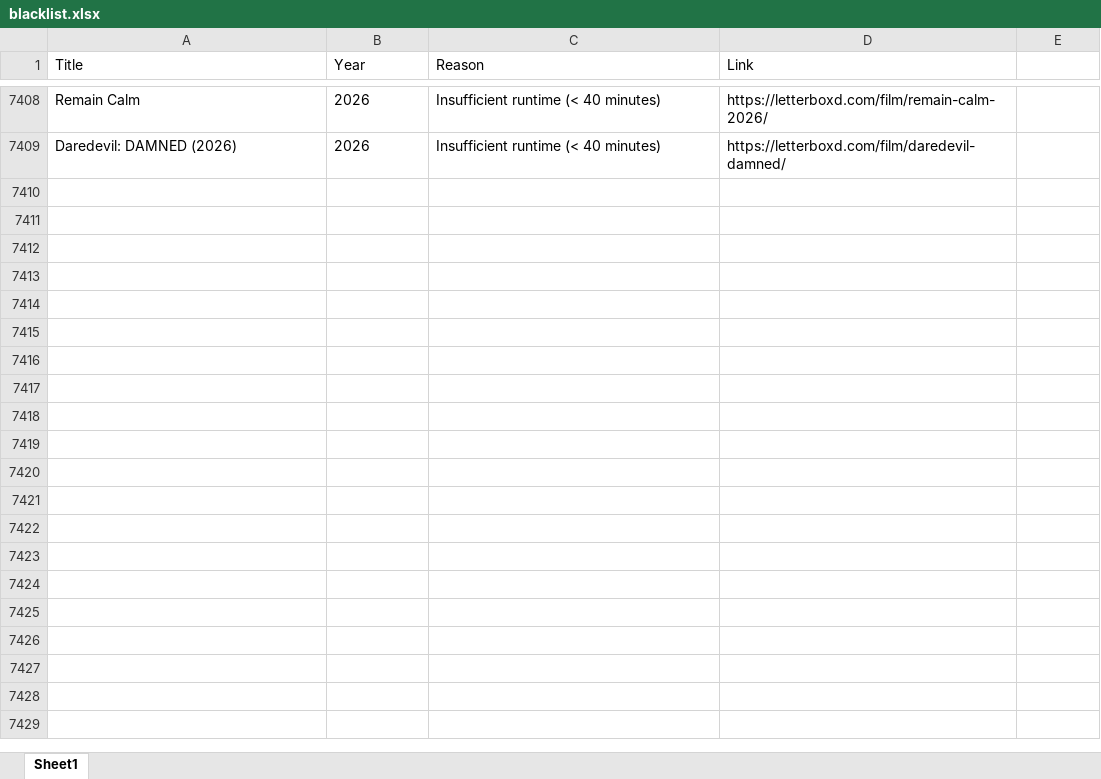
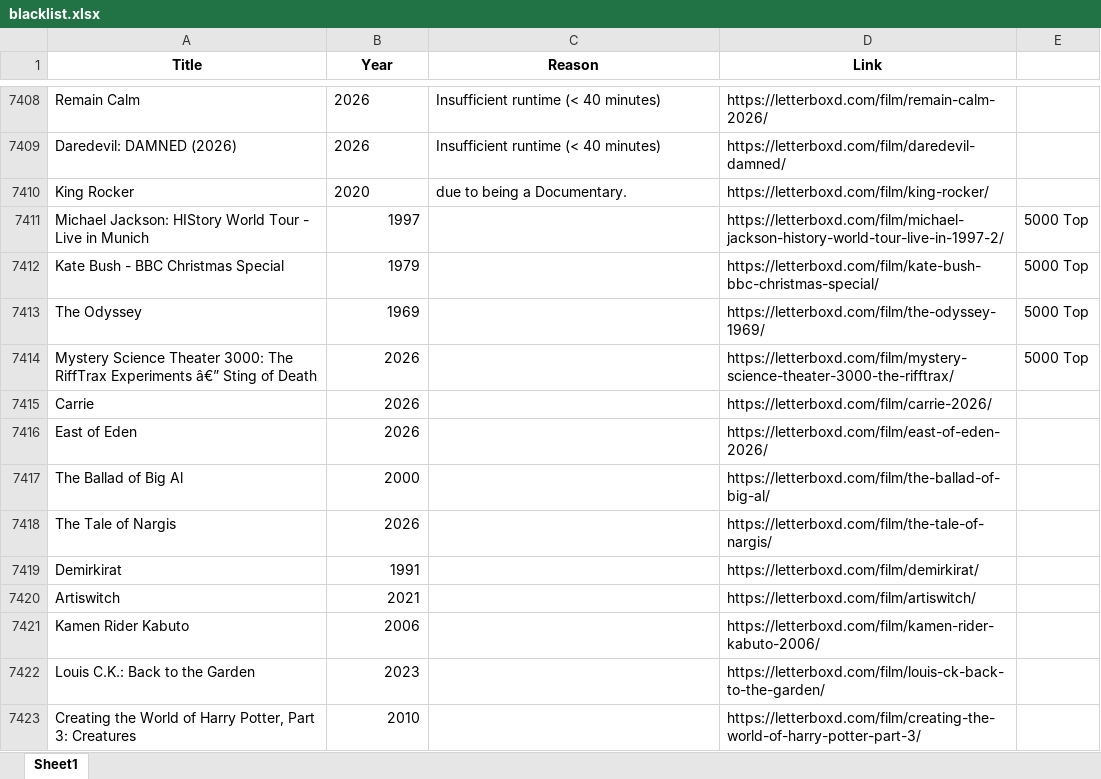
Before and after one commit to bigbadraj/Letterboxd-List-Scraping, an Excel workbook: blacklist.xlsx, sheet Sheet1, drawn as a sheet; only a part is shown, gaps mark what is left out; values as stored, in another font and other column widths than the file's, no borders; the diff names each change by its address in the sheet, - before the commit and + after, or states it on an @@ line.

```diff
--- a/blacklist.xlsx (sheet Sheet1)
+++ b/blacklist.xlsx (sheet Sheet1)
@@ A1:D1 bold: off → on, alignment: left → center @@
+row 7410: King Rocker | 2020 | due to being a Documentary. | https://letterboxd.com/film/king-rocker/
+row 7411: Michael Jackson: HIStory World Tour - Live in Munich | 1997 |  | https://letterboxd.com/film/michael-jackson-history-world-tour-live-in-1997-2/ | 5000 Top
+row 7412: Kate Bush - BBC Christmas Special | 1979 |  | https://letterboxd.com/film/kate-bush-bbc-christmas-special/ | 5000 Top
+row 7413: The Odyssey | 1969 |  | https://letterboxd.com/film/the-odyssey-1969/ | 5000 Top
+row 7414: Mystery Science Theater 3000: The RiffTrax Experiments â€” Sting of Death | 2026 |  | https://letterboxd.com/film/mystery-science-theater-3000-the-rifftrax/ | 5000 Top
+row 7415: Carrie | 2026 |  | https://letterboxd.com/film/carrie-2026/
+row 7416: East of Eden | 2026 |  | https://letterboxd.com/film/east-of-eden-2026/
+row 7417: The Ballad of Big Al | 2000 |  | https://letterboxd.com/film/the-ballad-of-big-al/
+row 7418: The Tale of Nargis | 2026 |  | https://letterboxd.com/film/the-tale-of-nargis/
+row 7419: Demirkirat | 1991 |  | https://letterboxd.com/film/demirkirat/
+row 7420: Artiswitch | 2021 |  | https://letterboxd.com/film/artiswitch/
+row 7421: Kamen Rider Kabuto | 2006 |  | https://letterboxd.com/film/kamen-rider-kabuto-2006/
+row 7422: Louis C.K.: Back to the Garden | 2023 |  | https://letterboxd.com/film/louis-ck-back-to-the-garden/
+row 7423: Creating the World of Harry Potter, Part 3: Creatures | 2010 |  | https://letterboxd.com/film/creating-the-world-of-harry-potter-part-3/
```
Also changed, not shown: Comedy_Blacklist.xlsx, Zero_Reviews.xlsx, 5 other files.
